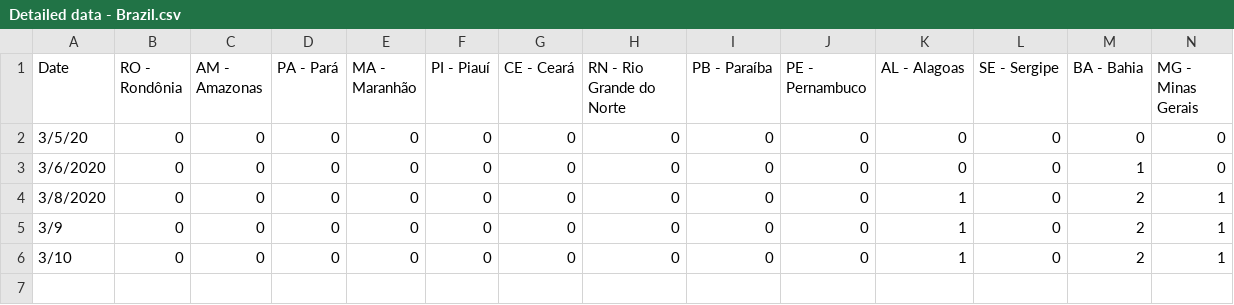
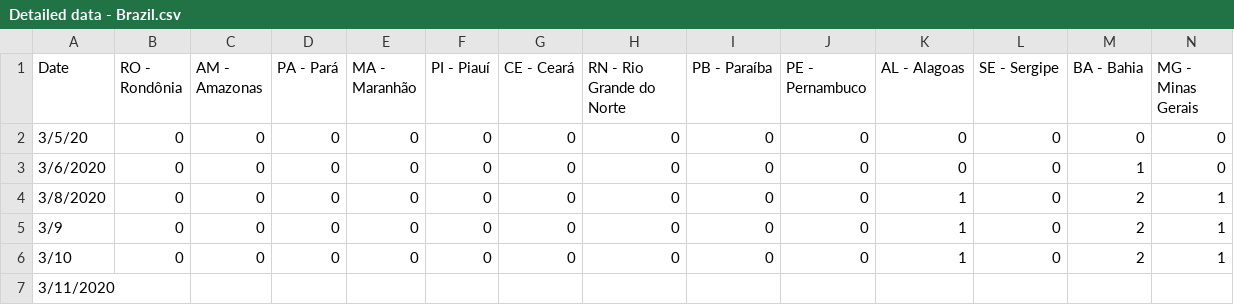
Before and after one commit to necsi/covid19, a CSV file: database/data/google-sheets/Detailed data - Brazil.csv, drawn as a sheet; only a part is shown; rows hold the shown columns only; the diff names each change by its address in the sheet, - before the commit and + after, or states it on an @@ line.

```diff
--- a/database/data/google-sheets/Detailed data - Brazil.csv
+++ b/database/data/google-sheets/Detailed data - Brazil.csv
+row 7: 3/11/2020
```
Also changed, not shown: database/data/google-sheets/Detailed data - Argentina.csv, database/data/google-sheets/Detailed data - France.csv, 11 other files.
